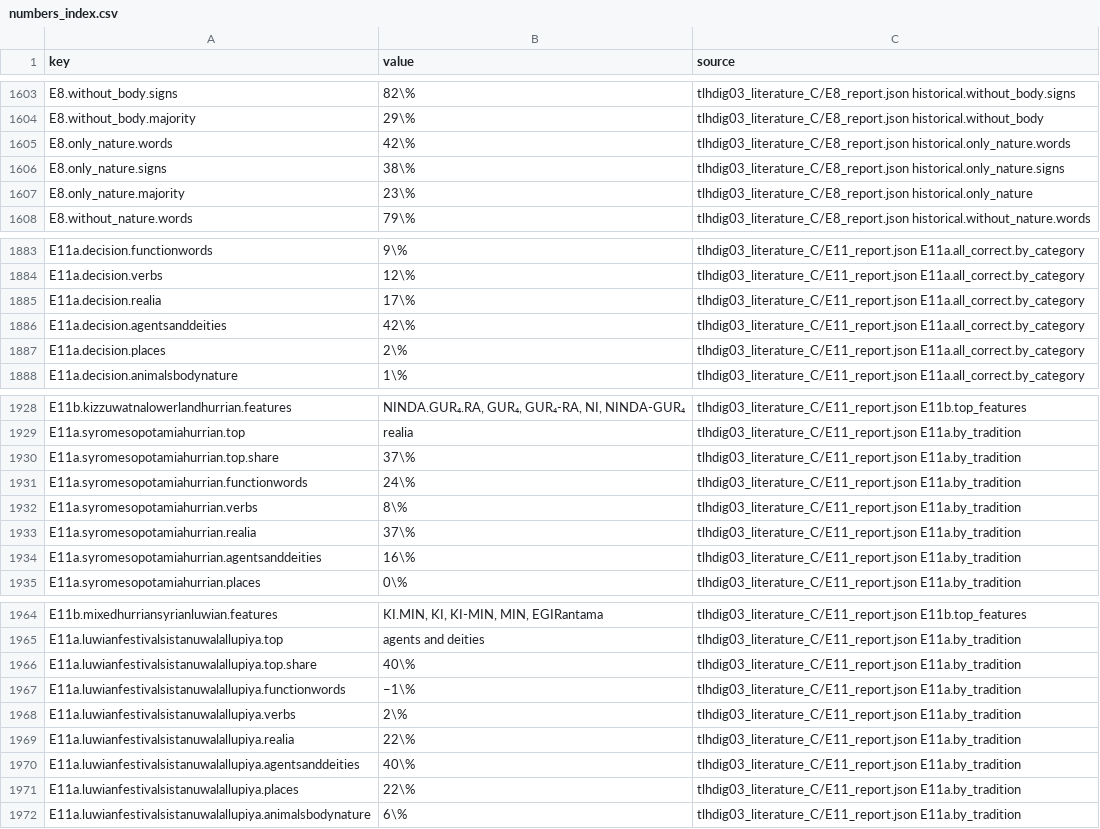
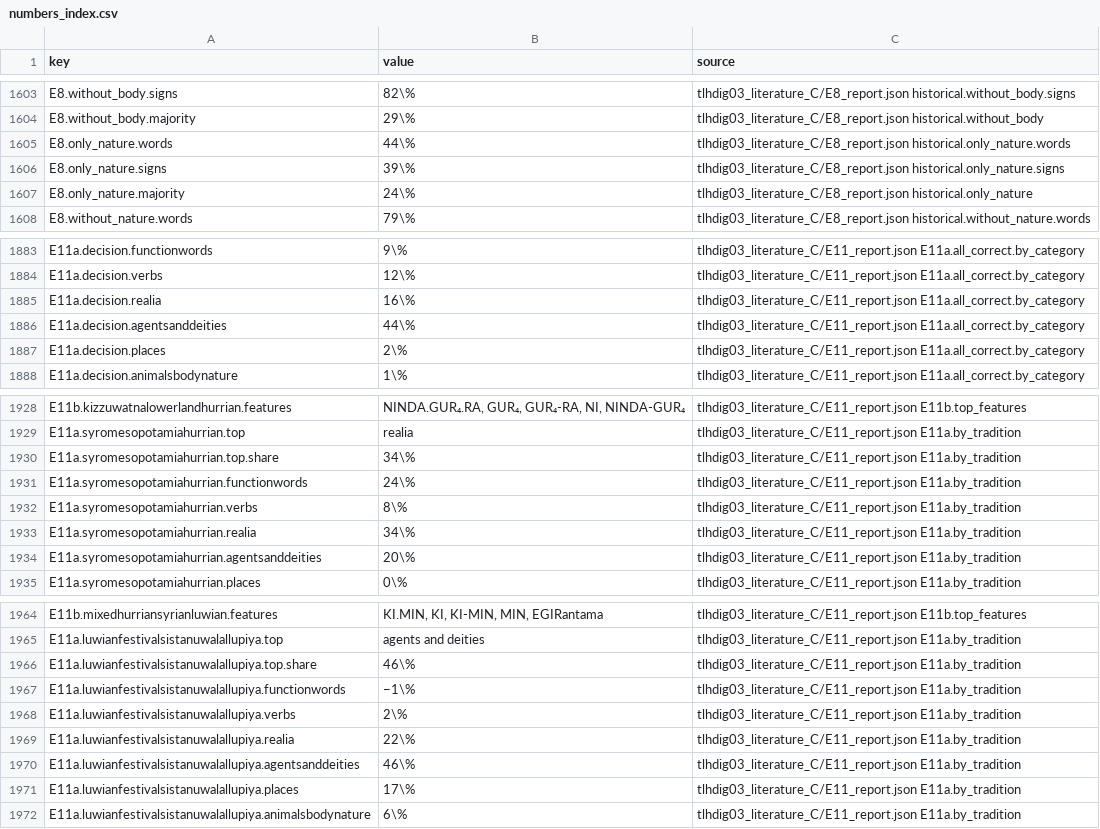
Before and after one commit to shaigordin/measuring-scribal-literacy, a CSV file: paper/generated/numbers_index.csv, drawn as a sheet; only a part is shown, gaps mark what is left out; the diff covers the shown part only.

```diff
--- a/paper/generated/numbers_index.csv
+++ b/paper/generated/numbers_index.csv
@@ -1604,5 +1604,5 @@ E8.without_body.signs,82\%,tlhdig03_literature_C/E8_report.json historical.witho
 E8.without_body.majority,29\%,tlhdig03_literature_C/E8_report.json historical.without_body
-E8.only_nature.words,42\%,tlhdig03_literature_C/E8_report.json historical.only_nature.words
-E8.only_nature.signs,38\%,tlhdig03_literature_C/E8_report.json historical.only_nature.signs
-E8.only_nature.majority,23\%,tlhdig03_literature_C/E8_report.json historical.only_nature
+E8.only_nature.words,44\%,tlhdig03_literature_C/E8_report.json historical.only_nature.words
+E8.only_nature.signs,39\%,tlhdig03_literature_C/E8_report.json historical.only_nature.signs
+E8.only_nature.majority,24\%,tlhdig03_literature_C/E8_report.json historical.only_nature
 E8.without_nature.words,79\%,tlhdig03_literature_C/E8_report.json historical.without_nature.words
@@ -1884,4 +1884,4 @@ E11a.decision.functionwords,9\%,tlhdig03_literature_C/E11_report.json E11a.all_c
 E11a.decision.verbs,12\%,tlhdig03_literature_C/E11_report.json E11a.all_correct.by_category
-E11a.decision.realia,17\%,tlhdig03_literature_C/E11_report.json E11a.all_correct.by_category
-E11a.decision.agentsanddeities,42\%,tlhdig03_literature_C/E11_report.json E11a.all_correct.by_category
+E11a.decision.realia,16\%,tlhdig03_literature_C/E11_report.json E11a.all_correct.by_category
+E11a.decision.agentsanddeities,44\%,tlhdig03_literature_C/E11_report.json E11a.all_correct.by_category
 E11a.decision.places,2\%,tlhdig03_literature_C/E11_report.json E11a.all_correct.by_category
@@ -1929,7 +1929,7 @@ E11b.kizzuwatnalowerlandhurrian.features,"NINDA.GUR₄.RA, GUR₄, GUR₄-RA, NI
 E11a.syromesopotamiahurrian.top,realia,tlhdig03_literature_C/E11_report.json E11a.by_tradition
-E11a.syromesopotamiahurrian.top.share,37\%,tlhdig03_literature_C/E11_report.json E11a.by_tradition
+E11a.syromesopotamiahurrian.top.share,34\%,tlhdig03_literature_C/E11_report.json E11a.by_tradition
 E11a.syromesopotamiahurrian.functionwords,24\%,tlhdig03_literature_C/E11_report.json E11a.by_tradition
 E11a.syromesopotamiahurrian.verbs,8\%,tlhdig03_literature_C/E11_report.json E11a.by_tradition
-E11a.syromesopotamiahurrian.realia,37\%,tlhdig03_literature_C/E11_report.json E11a.by_tradition
-E11a.syromesopotamiahurrian.agentsanddeities,16\%,tlhdig03_literature_C/E11_report.json E11a.by_tradition
+E11a.syromesopotamiahurrian.realia,34\%,tlhdig03_literature_C/E11_report.json E11a.by_tradition
+E11a.syromesopotamiahurrian.agentsanddeities,20\%,tlhdig03_literature_C/E11_report.json E11a.by_tradition
 E11a.syromesopotamiahurrian.places,0\%,tlhdig03_literature_C/E11_report.json E11a.by_tradition
@@ -1965,3 +1965,3 @@ E11b.mixedhurriansyrianluwian.features,"KI.MIN, KI, KI-MIN, MIN, EGIRantama",tlh
 E11a.luwianfestivalsistanuwalallupiya.top,agents and deities,tlhdig03_literature_C/E11_report.json E11a.by_tradition
-E11a.luwianfestivalsistanuwalallupiya.top.share,40\%,tlhdig03_literature_C/E11_report.json E11a.by_tradition
+E11a.luwianfestivalsistanuwalallupiya.top.share,46\%,tlhdig03_literature_C/E11_report.json E11a.by_tradition
 E11a.luwianfestivalsistanuwalallupiya.functionwords,−1\%,tlhdig03_literature_C/E11_report.json E11a.by_tradition
@@ -1969,4 +1969,4 @@ E11a.luwianfestivalsistanuwalallupiya.verbs,2\%,tlhdig03_literature_C/E11_report
 E11a.luwianfestivalsistanuwalallupiya.realia,22\%,tlhdig03_literature_C/E11_report.json E11a.by_tradition
-E11a.luwianfestivalsistanuwalallupiya.agentsanddeities,40\%,tlhdig03_literature_C/E11_report.json E11a.by_tradition
-E11a.luwianfestivalsistanuwalallupiya.places,22\%,tlhdig03_literature_C/E11_report.json E11a.by_tradition
+E11a.luwianfestivalsistanuwalallupiya.agentsanddeities,46\%,tlhdig03_literature_C/E11_report.json E11a.by_tradition
+E11a.luwianfestivalsistanuwalallupiya.places,17\%,tlhdig03_literature_C/E11_report.json E11a.by_tradition
 E11a.luwianfestivalsistanuwalallupiya.animalsbodynature,6\%,tlhdig03_literature_C/E11_report.json E11a.by_tradition
```
Also changed, not shown: 28 edited cells elsewhere in this file, 10 other files.
